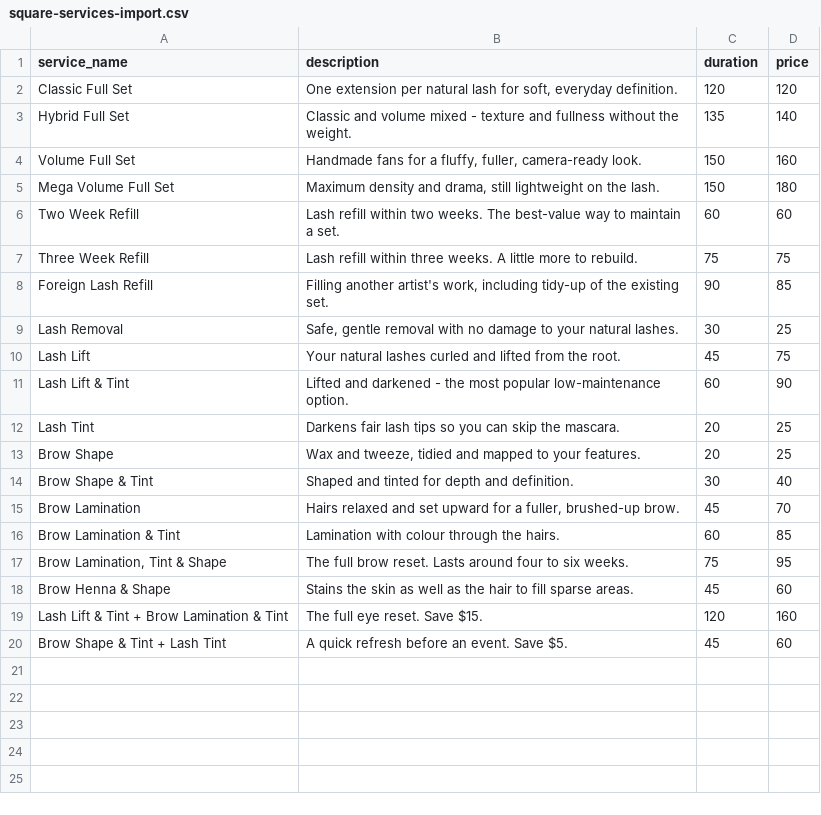
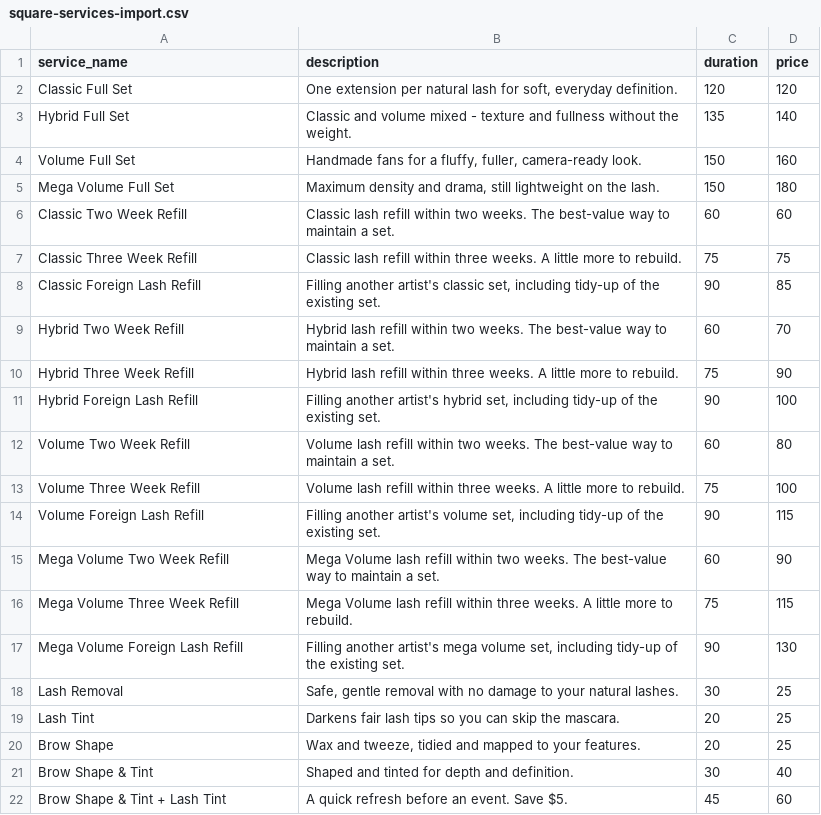
Before and after one commit to jesse372/luxe-beauty-yanchep, a CSV file: marketing/square-services-import.csv, drawn as a sheet.

```diff
--- a/marketing/square-services-import.csv
+++ b/marketing/square-services-import.csv
@@ -5,8 +5,15 @@ Volume Full Set,"Handmade fans for a fluffy, fuller, camera-ready look.",150,160
 Mega Volume Full Set,"Maximum density and drama, still lightweight on the lash.",150,180
-Two Week Refill,Lash refill within two weeks. The best-value way to maintain a set.,60,60
-Three Week Refill,Lash refill within three weeks. A little more to rebuild.,75,75
-Foreign Lash Refill,"Filling another artist's work, including tidy-up of the existing set.",90,85
+Classic Two Week Refill,Classic lash refill within two weeks. The best-value way to maintain a set.,60,60
+Classic Three Week Refill,Classic lash refill within three weeks. A little more to rebuild.,75,75
+Classic Foreign Lash Refill,"Filling another artist's classic set, including tidy-up of the existing set.",90,85
+Hybrid Two Week Refill,Hybrid lash refill within two weeks. The best-value way to maintain a set.,60,70
+Hybrid Three Week Refill,Hybrid lash refill within three weeks. A little more to rebuild.,75,90
+Hybrid Foreign Lash Refill,"Filling another artist's hybrid set, including tidy-up of the existing set.",90,100
+Volume Two Week Refill,Volume lash refill within two weeks. The best-value way to maintain a set.,60,80
+Volume Three Week Refill,Volume lash refill within three weeks. A little more to rebuild.,75,100
+Volume Foreign Lash Refill,"Filling another artist's volume set, including tidy-up of the existing set.",90,115
+Mega Volume Two Week Refill,Mega Volume lash refill within two weeks. The best-value way to maintain a set.,60,90
+Mega Volume Three Week Refill,Mega Volume lash refill within three weeks. A little more to rebuild.,75,115
+Mega Volume Foreign Lash Refill,"Filling another artist's mega volume set, including tidy-up of the existing set.",90,130
 Lash Removal,"Safe, gentle removal with no damage to your natural lashes.",30,25
-Lash Lift,Your natural lashes curled and lifted from the root.,45,75
-Lash Lift & Tint,Lifted and darkened - the most popular low-maintenance option.,60,90
 Lash Tint,Darkens fair lash tips so you can skip the mascara.,20,25
@@ -14,7 +21,2 @@ Brow Shape,"Wax and tweeze, tidied and mapped to your features.",20,25
 Brow Shape & Tint,Shaped and tinted for depth and definition.,30,40
-Brow Lamination,"Hairs relaxed and set upward for a fuller, brushed-up brow.",45,70
-Brow Lamination & Tint,Lamination with colour through the hairs.,60,85
-"Brow Lamination, Tint & Shape",The full brow reset. Lasts around four to six weeks.,75,95
-Brow Henna & Shape,Stains the skin as well as the hair to fill sparse areas.,45,60
-Lash Lift & Tint + Brow Lamination & Tint,The full eye reset. Save $15.,120,160
 Brow Shape & Tint + Lash Tint,A quick refresh before an event. Save $5.,45,60
```
Also changed, not shown: 44 other files.
